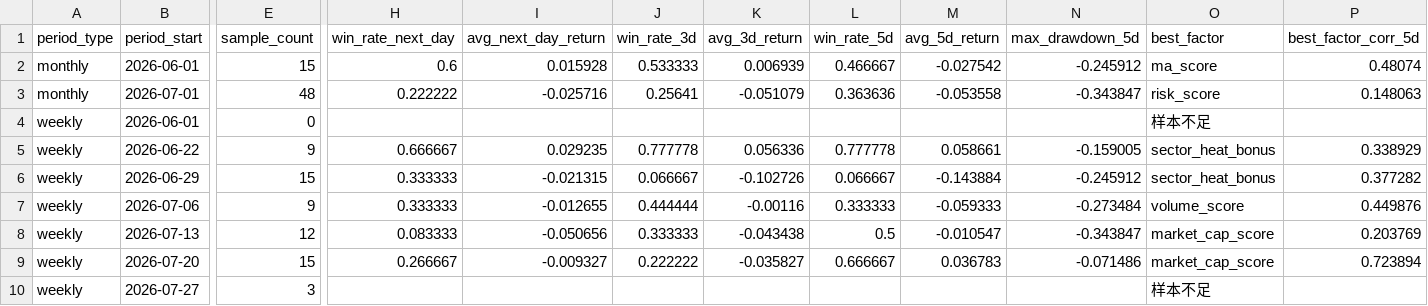
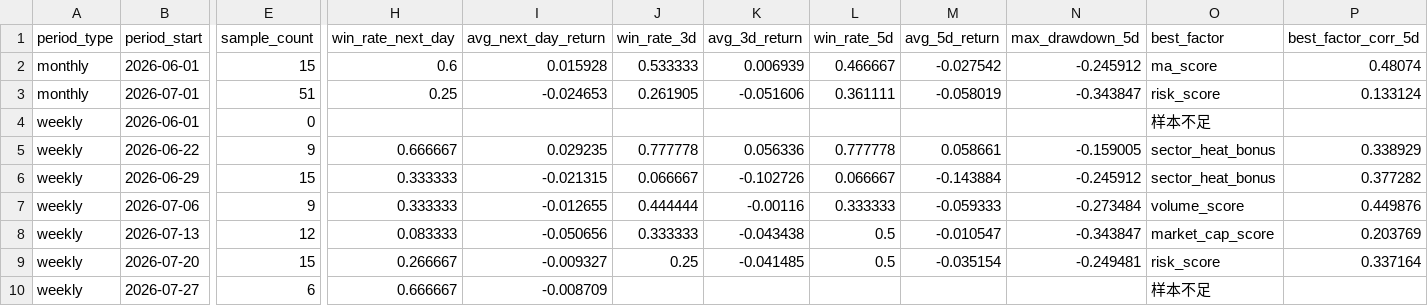
Before and after one commit to motong1969/A-, a CSV file: history/performance_summary.csv, drawn as a sheet; only a part is shown, gaps mark what is left out; the diff names each change by its address in the sheet, - before the commit and + after, or states it on an @@ line.

```diff
--- a/history/performance_summary.csv
+++ b/history/performance_summary.csv
-E3 (sample_count): 48
+E3 (sample_count): 51
-H3 (win_rate_next_day): 0.222222
+H3 (win_rate_next_day): 0.25
-I3 (avg_next_day_return): -0.025716
+I3 (avg_next_day_return): -0.024653
-J3 (win_rate_3d): 0.25641
+J3 (win_rate_3d): 0.261905
-K3 (avg_3d_return): -0.051079
+K3 (avg_3d_return): -0.051606
-L3 (win_rate_5d): 0.363636
+L3 (win_rate_5d): 0.361111
-M3 (avg_5d_return): -0.053558
+M3 (avg_5d_return): -0.058019
-P3 (best_factor_corr_5d): 0.148063
+P3 (best_factor_corr_5d): 0.133124
-J9 (win_rate_3d): 0.222222
+J9 (win_rate_3d): 0.25
-K9 (avg_3d_return): -0.035827
+K9 (avg_3d_return): -0.041485
-L9 (win_rate_5d): 0.666667
+L9 (win_rate_5d): 0.5
-M9 (avg_5d_return): 0.036783
+M9 (avg_5d_return): -0.035154
-N9 (max_drawdown_5d): -0.071486
+N9 (max_drawdown_5d): -0.249481
-O9 (best_factor): market_cap_score
+O9 (best_factor): risk_score
-P9 (best_factor_corr_5d): 0.723894
+P9 (best_factor_corr_5d): 0.337164
-E10 (sample_count): 3
+E10 (sample_count): 6
-H10 (win_rate_next_day): (empty)
+H10 (win_rate_next_day): 0.666667
-I10 (avg_next_day_return): (empty)
+I10 (avg_next_day_return): -0.008709
```
Also changed, not shown: history/market_style_history.csv, history/selection_history.csv, 6 other files.
